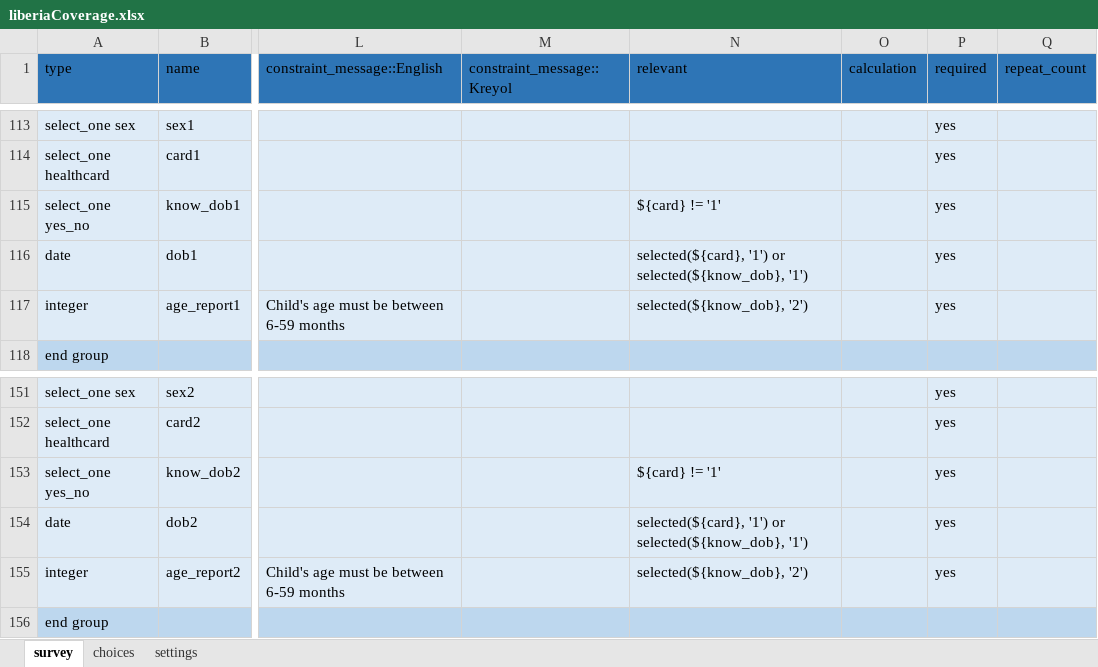
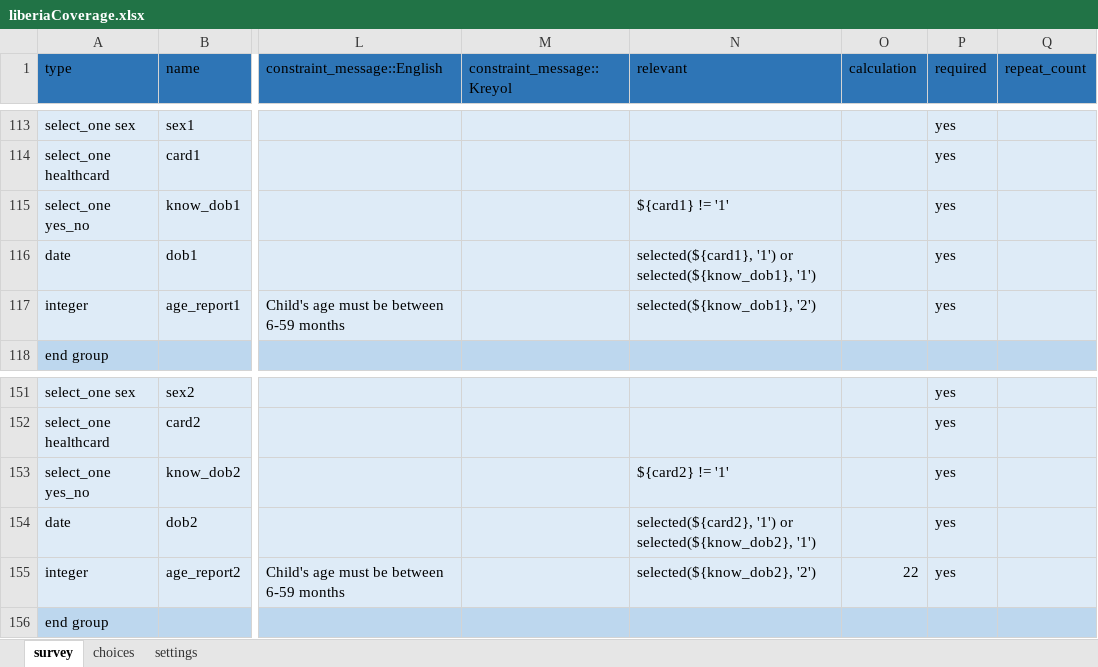
Before and after one commit to validmeasures/liberiaS3Mforms, an Excel workbook: liberiaCoverage.xlsx, sheet survey, drawn as a sheet; only a part is shown, gaps mark what is left out; values as stored, in another font and other column widths than the file's, no borders; the diff names each change by its address in the sheet, - before the commit and + after, or states it on an @@ line.

Commit message:
update liberiaCoverage forms

```diff
--- a/liberiaCoverage.xlsx (sheet survey)
+++ b/liberiaCoverage.xlsx (sheet survey)
-N115 (relevant): ${card} != '1'
+N115 (relevant): ${card1} != '1'
-N116 (relevant): selected(${card}, '1') or selected(${know_dob}, '1')
+N116 (relevant): selected(${card1}, '1') or selected(${know_dob1}, '1')
-N117 (relevant): selected(${know_dob}, '2')
+N117 (relevant): selected(${know_dob1}, '2')
-N153 (relevant): ${card} != '1'
+N153 (relevant): ${card2} != '1'
-N154 (relevant): selected(${card}, '1') or selected(${know_dob}, '1')
+N154 (relevant): selected(${card2}, '1') or selected(${know_dob2}, '1')
-N155 (relevant): selected(${know_dob}, '2')
+N155 (relevant): selected(${know_dob2}, '2')
-O155 (calculation): (empty)
+O155 (calculation): 22
```
Also changed, not shown: 1 other file.
